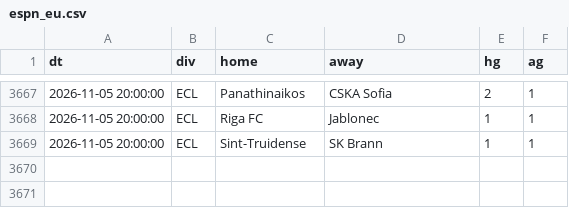
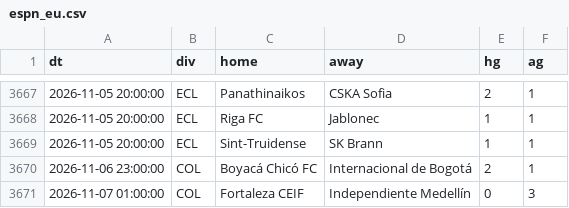
Before and after one commit to bien99/Pronos-Foot, a CSV file: data/espn_eu.csv, drawn as a sheet; only a part is shown, gaps mark what is left out.

```diff
--- a/data/espn_eu.csv
+++ b/data/espn_eu.csv
@@ -3669 +3669,3 @@ dt,div,home,away,hg,ag
 2026-11-05 20:00:00,ECL,Sint-Truidense,SK Brann,1,1
+2026-11-06 23:00:00,COL,Boyacá Chicó FC,Internacional de Bogotá,2,1
+2026-11-07 01:00:00,COL,Fortaleza CEIF,Independiente Medellín,0,3
```
Also changed, not shown: 4 other files.
